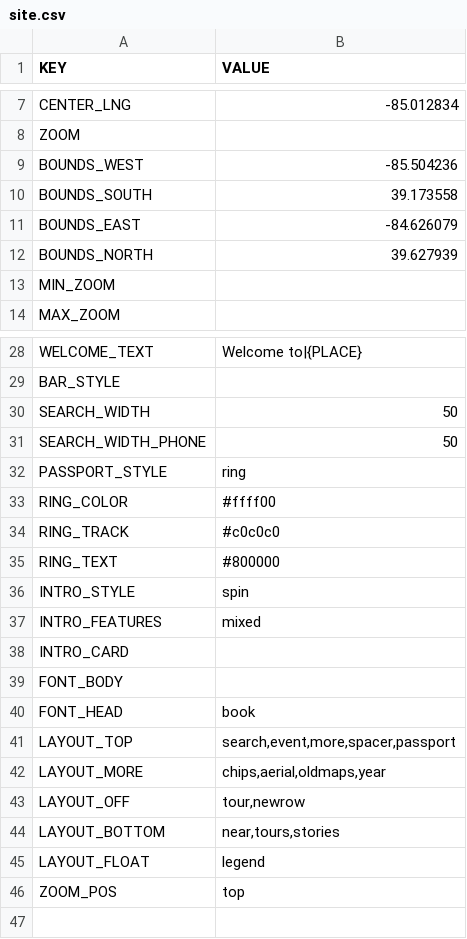
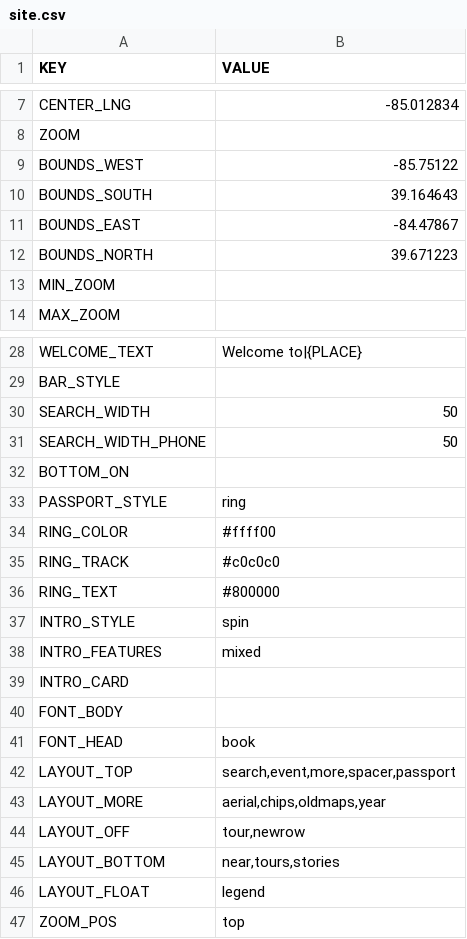
Before and after one commit to Luri-den/ETS, a CSV file: site.csv, drawn as a sheet; only a part is shown, gaps mark what is left out.

Commit message:
Update site.csv from the editor

```diff
--- a/site.csv
+++ b/site.csv
@@ -8,6 +8,6 @@ CENTER_LNG,-85.012834
 ZOOM,
-BOUNDS_WEST,-85.504236
-BOUNDS_SOUTH,39.173558
-BOUNDS_EAST,-84.626079
-BOUNDS_NORTH,39.627939
+BOUNDS_WEST,-85.75122
+BOUNDS_SOUTH,39.164643
+BOUNDS_EAST,-84.47867
+BOUNDS_NORTH,39.671223
 MIN_ZOOM,
@@ -39,2 +39,3 @@ SEARCH_WIDTH,50
 SEARCH_WIDTH_PHONE,50
+BOTTOM_ON,
 PASSPORT_STYLE,ring
@@ -49,3 +50,3 @@ FONT_HEAD,book
 LAYOUT_TOP,"search,event,more,spacer,passport"
-LAYOUT_MORE,"chips,aerial,oldmaps,year"
+LAYOUT_MORE,"aerial,chips,oldmaps,year"
 LAYOUT_OFF,"tour,newrow"
```
